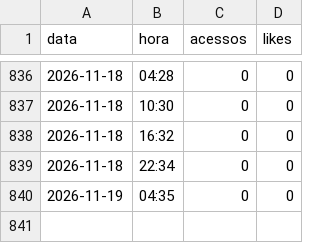
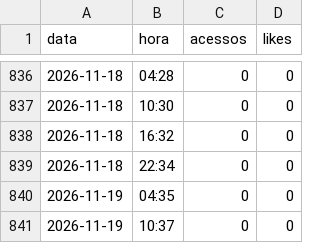
Before and after one commit to claudiodamaro52-ux/CORDIUM, a CSV file: reports/historico.csv, drawn as a sheet; only a part is shown, gaps mark what is left out; the diff names each change by its address in the sheet, - before the commit and + after, or states it on an @@ line.

Commit message:
historico csv 2026-11-19 10:37

```diff
--- a/reports/historico.csv
+++ b/reports/historico.csv
+row 841: 2026-11-19 | 10:37 | 0 | 0
```
